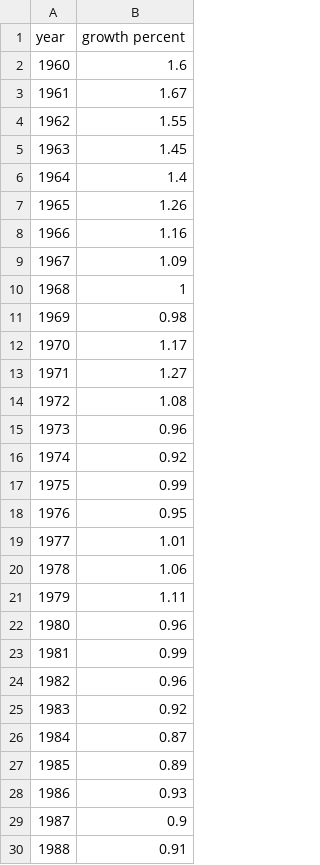
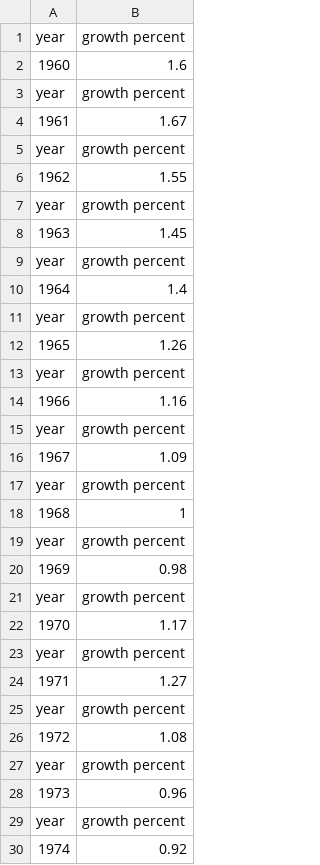
Before and after one commit to annelatsko/congress_data_stat1291, a CSV file: clean_data/us_population_change.csv, drawn as a sheet; only a part is shown; the shorter side is filled out with more unchanged rows; the diff covers the shown part only; the diff names each change by its address in the sheet, - before the commit and + after, or states it on an @@ line.

```diff
--- a/clean_data/us_population_change.csv
+++ b/clean_data/us_population_change.csv
+row 3: year | growth percent
+row 5: year | growth percent
+row 7: year | growth percent
+row 9: year | growth percent
+row 11: year | growth percent
+row 13: year | growth percent
+row 15: year | growth percent
+row 17: year | growth percent
+row 19: year | growth percent
+row 21: year | growth percent
+row 23: year | growth percent
+row 25: year | growth percent
+row 27: year | growth percent
+row 29: year | growth percent
```
Also changed, not shown: 36 added rows elsewhere in this file, clean_data/gdp.csv, clean_data/gdp_change.csv, 7 other files.
